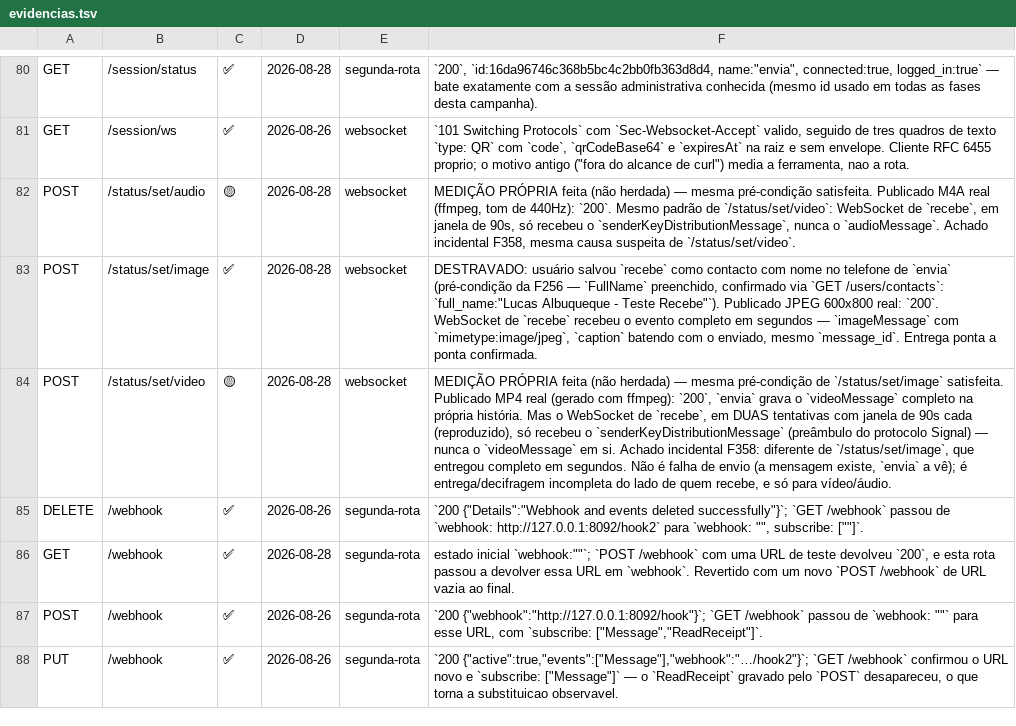
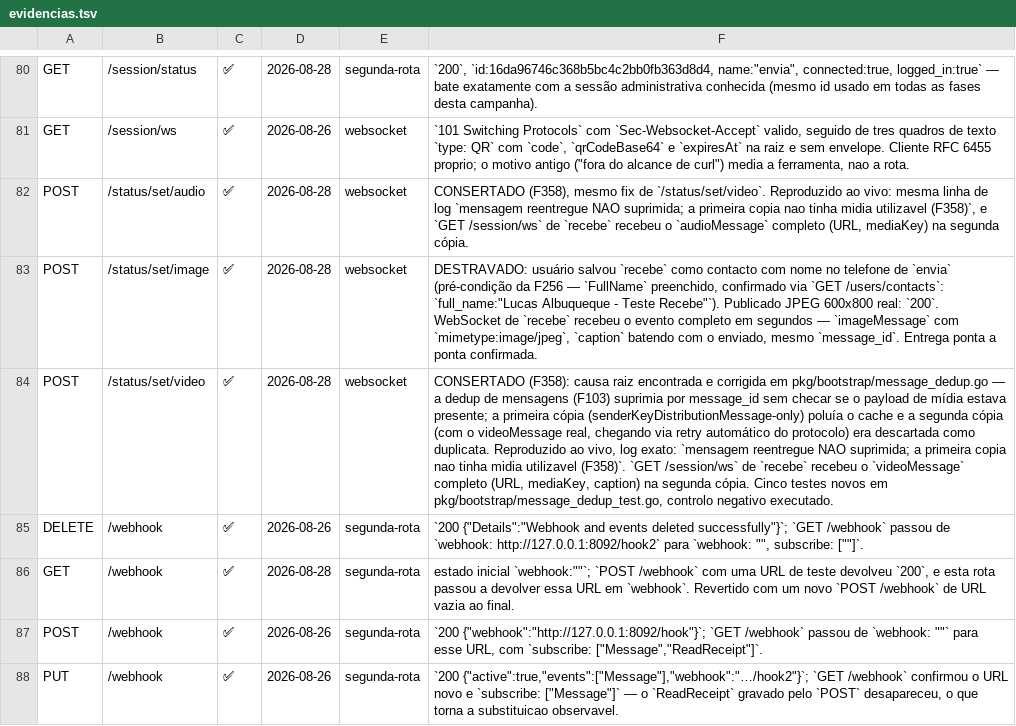
Before and after one commit to boot-albuquerque/wa-api, a TSV file: api/openapi/evidencias.tsv, drawn as a sheet; only a part is shown, gaps mark what is left out; the diff names each change by its address in the sheet, - before the commit and + after, or states it on an @@ line.

```diff
--- a/api/openapi/evidencias.tsv
+++ b/api/openapi/evidencias.tsv
-C82: 🟡
+C82: ✅
-F82: MEDIÇÃO PRÓPRIA feita (não herdada) — mesma pré-condição satisfeita. Publicado M4A real (ffmpeg, tom de 440Hz): `200`. Mesmo padrão de `/status/set/video`: WebSocket de `recebe`, em janela de 90s, só recebeu o `senderKeyDistributionMessage`, nunca o `audioMessage`. Achado incidental F358, mesma causa suspeita de `/status/set/video`.
+F82: CONSERTADO (F358), mesmo fix de `/status/set/video`. Reproduzido ao vivo: mesma linha de log `mensagem reentregue NAO suprimida; a primeira copia nao tinha midia utilizavel (F358)`, e `GET /session/ws` de `recebe` recebeu o `audioMessage` completo (URL, mediaKey) na segunda cópia.
-C84: 🟡
+C84: ✅
-F84: MEDIÇÃO PRÓPRIA feita (não herdada) — mesma pré-condição de `/status/set/image` satisfeita. Publicado MP4 real (gerado com ffmpeg): `200`, `envia` grava o `videoMessage` completo na própria história. Mas o WebSocket de `recebe`, em DUAS tentativas com janela de 90s cada (reproduzido), só recebeu o `senderKeyDistributionMessage` (preâmbulo do protocolo Signal) — nunca o `videoMessage` em si. Achado incidental F358: diferente de `/status/set/image`, que entregou completo em segundos. Não é falha de envio (a mensagem existe, `envia` a vê); é entrega/decifragem incompleta do lado de quem recebe, e só para vídeo/áudio.
+F84: CONSERTADO (F358): causa raiz encontrada e corrigida em pkg/bootstrap/message_dedup.go — a dedup de mensagens (F103) suprimia por message_id sem checar se o payload de mídia estava presente; a primeira cópia (senderKeyDistributionMessage-only) poluía o cache e a segunda cópia (com o videoMessage real, chegando via retry automático do protocolo) era descartada como duplicata. Reproduzido ao vivo, log exato: `mensagem reentregue NAO suprimida; a primeira copia nao tinha midia utilizavel (F358)`. `GET /session/ws` de `recebe` recebeu o `videoMessage` completo (URL, mediaKey, caption) na segunda cópia. Cinco testes novos em pkg/bootstrap/message_dedup_test.go, controlo negativo executado.
```
Also changed, not shown: 9 other files.
